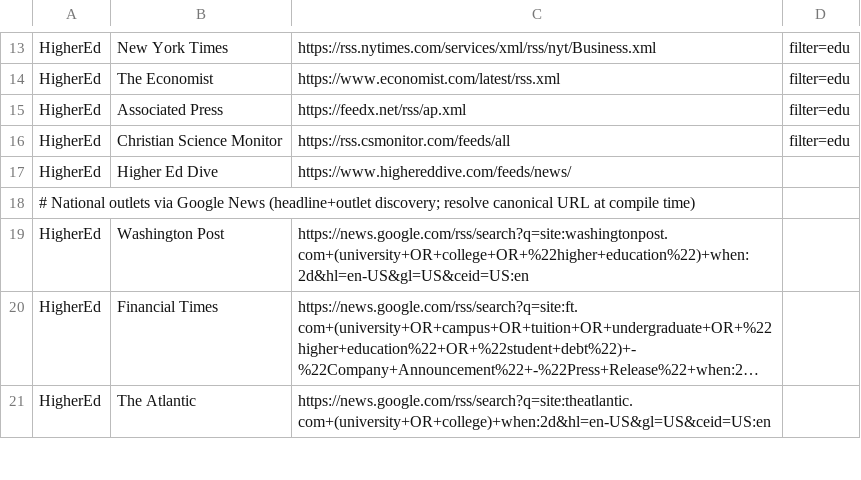
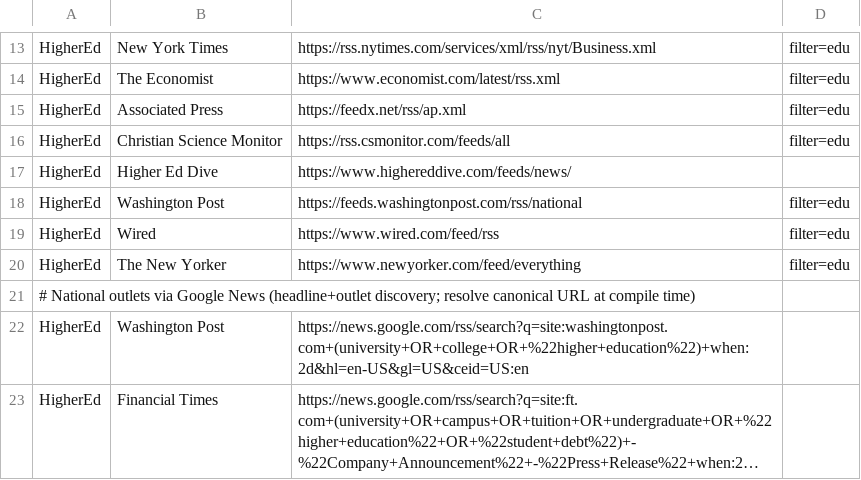
Before and after one commit to zchristensen-nu/morning-briefing, a TSV file: feeds.tsv, drawn as a sheet; only a part is shown, gaps mark what is left out; the shorter side is filled out with more unchanged rows; long unchanged cells end in …; the diff names each change by its address in the sheet, - before the commit and + after, or states it on an @@ line.

```diff
--- a/feeds.tsv
+++ b/feeds.tsv
+row 18: HigherEd | Washington Post | https://feeds.washingtonpost.com/rss/national | filter=edu
+row 19: HigherEd | Wired | https://www.wired.com/feed/rss | filter=edu
+row 20: HigherEd | The New Yorker | https://www.newyorker.com/feed/everything | filter=edu
```
Also changed, not shown: 1 other file.
